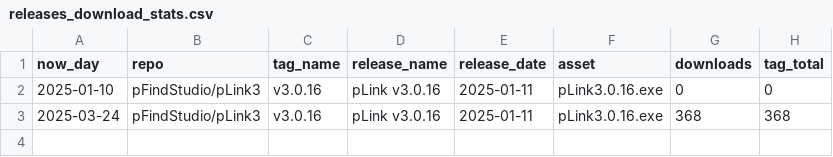
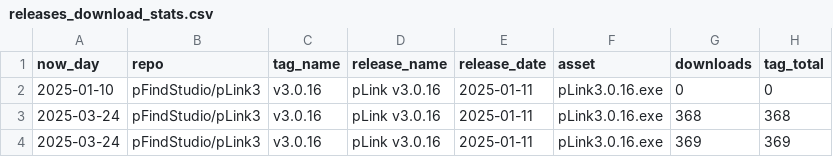
Before and after one commit to NorthblueM/repo-stats, a CSV file: data/releases_download_stats.csv, drawn as a sheet; the diff names each change by its address in the sheet, - before the commit and + after, or states it on an @@ line.

```diff
--- a/data/releases_download_stats.csv
+++ b/data/releases_download_stats.csv
+row 4: 2025-03-24 | pFindStudio/pLink3 | v3.0.16 | pLink v3.0.16 | 2025-01-11 | pLink3.0.16.exe | 369 | 369
```
Also changed, not shown: 1 other file.
